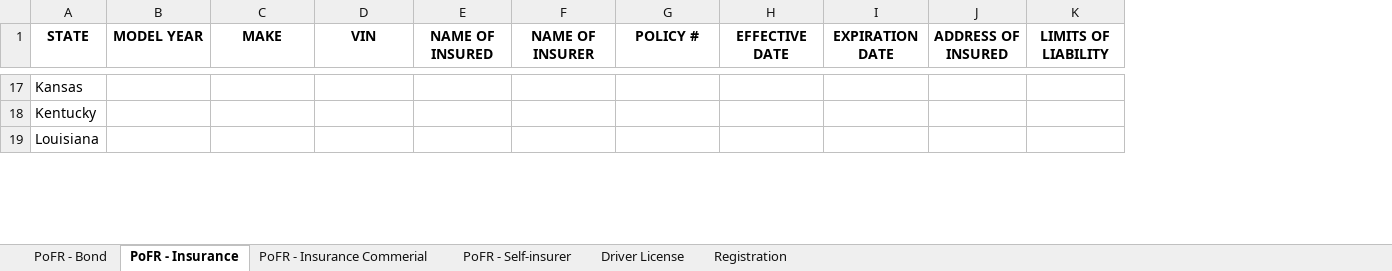
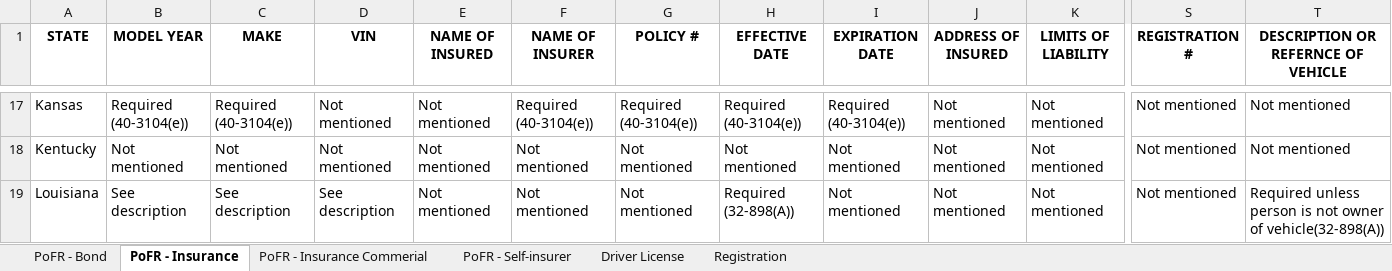
Before and after one commit to i-am-andrew-hetzler/dissertation, an Excel workbook: compliance/State Compliance Analysis.xlsx, sheet PoFR - Insurance, drawn as a sheet; only a part is shown, gaps mark what is left out; values as stored, in another font and other column widths than the file's, no borders; the diff covers the shown part only; the diff names each change by its address in the sheet, - before the commit and + after, or states it on an @@ line.

```diff
--- a/compliance/State Compliance Analysis.xlsx (sheet PoFR - Insurance)
+++ b/compliance/State Compliance Analysis.xlsx (sheet PoFR - Insurance)
+column S (REGISTRATION #), rows 17-19: all Not mentioned
+column T, row 1: DESCRIPTION OR REFERNCE OF VEHICLE; rows 17-19: Not mentioned | Not mentioned | Required unless person is not owner of vehicle(32-898(A))
-B17 (MODEL YEAR): (empty)
+B17 (MODEL YEAR): Required (40-3104(e))
-C17 (MAKE): (empty)
+C17 (MAKE): Required (40-3104(e))
-D17:D18 (VIN): (empty)
+D17:D18 (VIN): Not mentioned
-E17:E19 (NAME OF INSURED): (empty)
+E17:E19 (NAME OF INSURED): Not mentioned
-F17 (NAME OF INSURER): (empty)
+F17 (NAME OF INSURER): Required (40-3104(e))
-G17 (POLICY #): (empty)
+G17 (POLICY #): Required (40-3104(e))
-H17 (EFFECTIVE DATE): (empty)
+H17 (EFFECTIVE DATE): Required (40-3104(e))
-I17 (EXPIRATION DATE): (empty)
+I17 (EXPIRATION DATE): Required (40-3104(e))
-J17:J19 (ADDRESS OF INSURED): (empty)
+J17:J19 (ADDRESS OF INSURED): Not mentioned
-K17:K19 (LIMITS OF LIABILITY): (empty)
+K17:K19 (LIMITS OF LIABILITY): Not mentioned
-B18 (MODEL YEAR): (empty)
+B18 (MODEL YEAR): Not mentioned
-C18 (MAKE): (empty)
+C18 (MAKE): Not mentioned
-F18:F19 (NAME OF INSURER): (empty)
+F18:F19 (NAME OF INSURER): Not mentioned
-G18:G19 (POLICY #): (empty)
+G18:G19 (POLICY #): Not mentioned
-H18 (EFFECTIVE DATE): (empty)
+H18 (EFFECTIVE DATE): Not mentioned
-I18:I19 (EXPIRATION DATE): (empty)
+I18:I19 (EXPIRATION DATE): Not mentioned
-B19 (MODEL YEAR): (empty)
+B19 (MODEL YEAR): See description
-C19 (MAKE): (empty)
+C19 (MAKE): See description
-D19 (VIN): (empty)
+D19 (VIN): See description
-H19 (EFFECTIVE DATE): (empty)
+H19 (EFFECTIVE DATE): Required (32-898(A))
```
Also changed, not shown: 89 edited cells elsewhere in this sheet, sheet PoFR - Self-insurer, sheet PoFR - Bond, sheet PoFR - Insurance Commerial, hidden cells.
